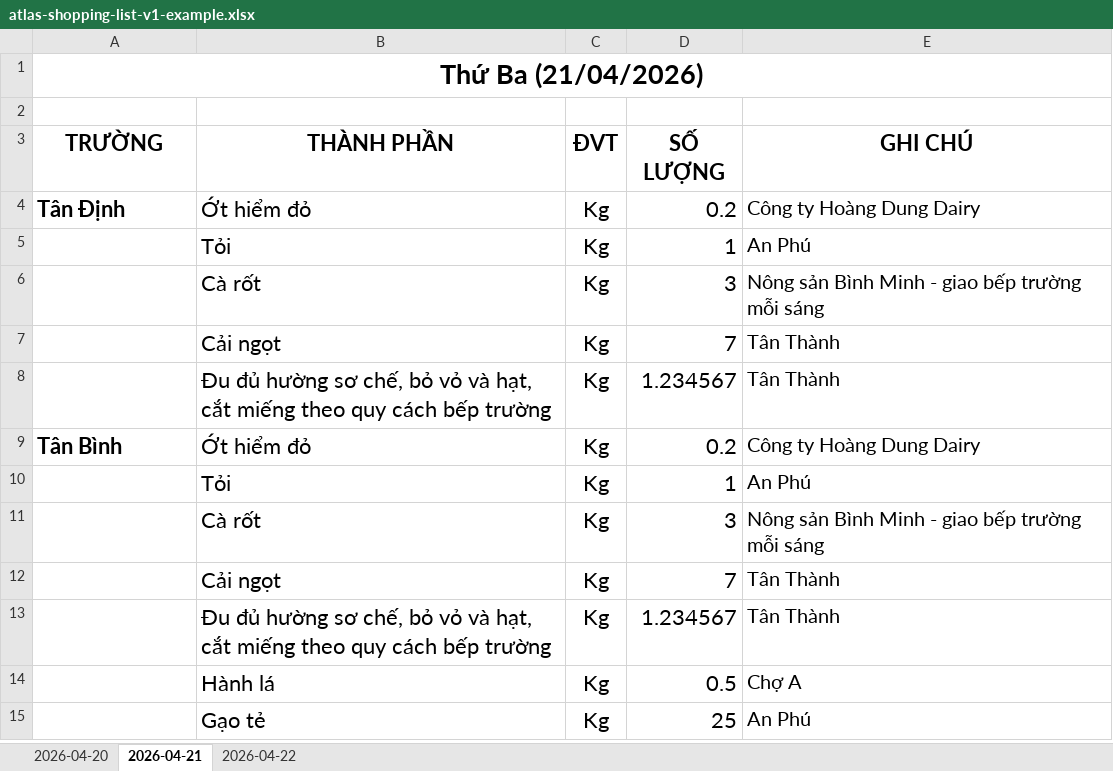
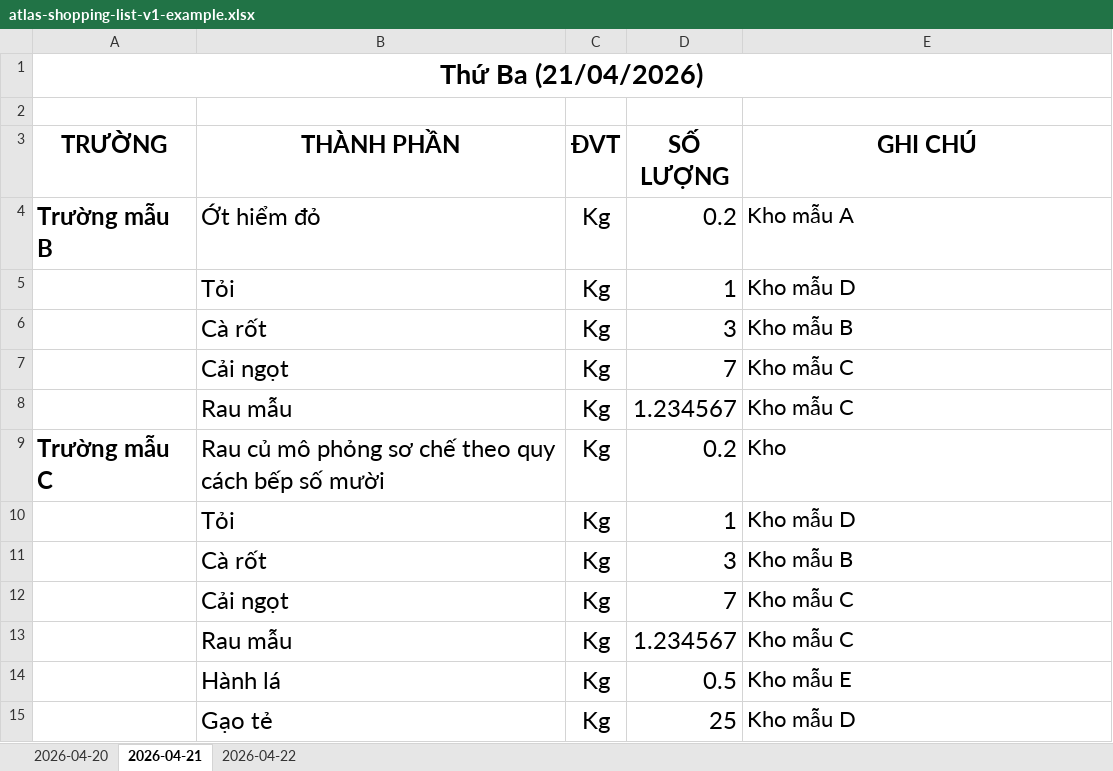
Before and after one commit to longpsu-bot/thuonghao-ops-erp, an Excel workbook: docs/xlsx/examples/atlas-shopping-list-v1-example.xlsx, sheet 2026-04-21, drawn as a sheet; values as stored, in another font and other column widths than the file's, no borders; table styles not drawn; removed rows and columns are numbered as before the commit, all else as after; the diff names each change by its address in the sheet, - before the commit and + after, or states it on an @@ line.

```diff
--- a/docs/xlsx/examples/atlas-shopping-list-v1-example.xlsx (sheet 2026-04-21)
+++ b/docs/xlsx/examples/atlas-shopping-list-v1-example.xlsx (sheet 2026-04-21)
@@ A3:E4 text size: larger @@
-A4 (TRƯỜNG): Tân Định
+A4 (TRƯỜNG): Trường mẫu B
-E4 (GHI CHÚ): Công ty Hoàng Dung Dairy
+E4 (GHI CHÚ): Kho mẫu A
@@ B5:E8 text size: larger @@
-E5 (GHI CHÚ): An Phú
+E5 (GHI CHÚ): Kho mẫu D
-E6 (GHI CHÚ): Nông sản Bình Minh - giao bếp trường mỗi sáng
+E6 (GHI CHÚ): Kho mẫu B
-E7:E8 (GHI CHÚ): Tân Thành
+E7:E8 (GHI CHÚ): Kho mẫu C
-B8 (THÀNH PHẦN): Đu đủ hường sơ chế, bỏ vỏ và hạt, cắt miếng theo quy cách bếp trường
+B8 (THÀNH PHẦN): Rau mẫu
-row 9: Tân Bình | Ớt hiểm đỏ | Kg | 0.2 | Công ty Hoàng Dung Dairy
+row 9: Trường mẫu C | Rau củ mô phỏng sơ chế theo quy cách bếp số mười | Kg | 0.2 | Kho
@@ B10:E15 text size: larger @@
-E10 (GHI CHÚ): An Phú
+E10 (GHI CHÚ): Kho mẫu D
-E11 (GHI CHÚ): Nông sản Bình Minh - giao bếp trường mỗi sáng
+E11 (GHI CHÚ): Kho mẫu B
-E12:E13 (GHI CHÚ): Tân Thành
+E12:E13 (GHI CHÚ): Kho mẫu C
-B13 (THÀNH PHẦN): Đu đủ hường sơ chế, bỏ vỏ và hạt, cắt miếng theo quy cách bếp trường
+B13 (THÀNH PHẦN): Rau mẫu
-E14 (GHI CHÚ): Chợ A
+E14 (GHI CHÚ): Kho mẫu E
-E15 (GHI CHÚ): An Phú
+E15 (GHI CHÚ): Kho mẫu D
```
Also changed, not shown: sheet 2026-04-20, sheet 2026-04-22, hidden cells, 10 other files.
